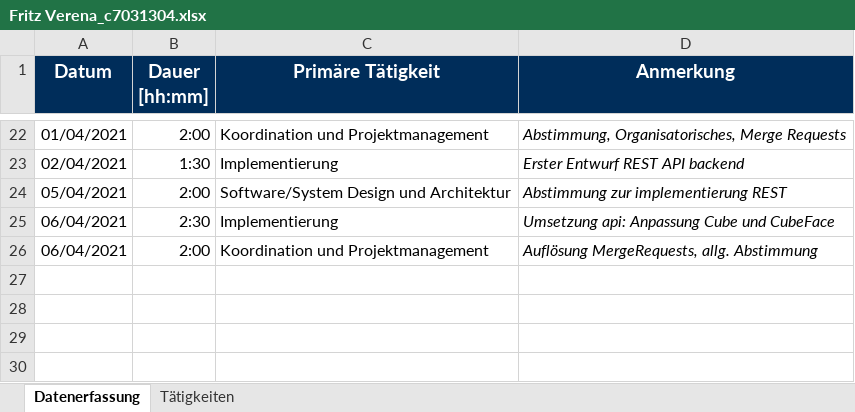
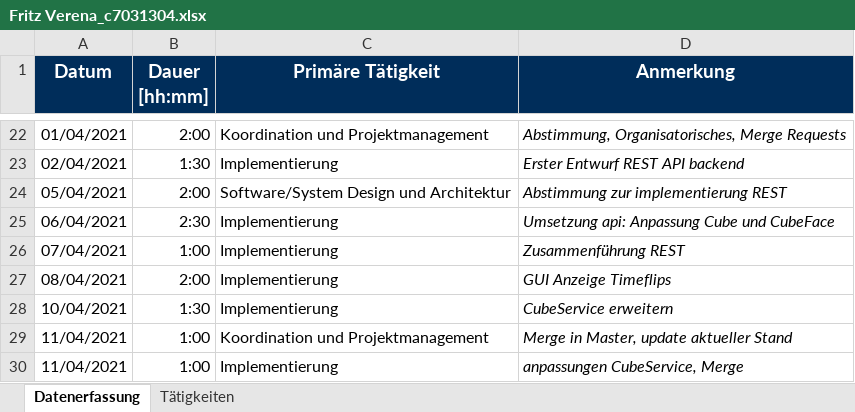
Before and after one commit to b-ertel/TimeGuess-Game, an Excel workbook: time-records/Fritz Verena_c7031304.xlsx, sheet Datenerfassung, drawn as a sheet; only a part is shown, gaps mark what is left out; values as stored, in another font and other column widths than the file's, no borders; addresses are those after the commit; the diff names each change by its address in the sheet, - before the commit and + after, or states it on an @@ line.

Commit message:
update time-records

```diff
--- a/time-records/Fritz Verena_c7031304.xlsx (sheet Datenerfassung)
+++ b/time-records/Fritz Verena_c7031304.xlsx (sheet Datenerfassung)
+row 26: 07/04/2021 | 1:00 | Implementierung | Zusammenführung REST
+row 27: 08/04/2021 | 2:00 | Implementierung | GUI Anzeige Timeflips
+row 28: 10/04/2021 | 1:30 | Implementierung | CubeService erweitern
-A29 (Datum): 06/04/2021
+A29 (Datum): 11/04/2021
-B29 (Dauer [hh:mm]): 2:00
+B29 (Dauer [hh:mm]): 1:00
-D29 (Anmerkung): Auflösung MergeRequests, allg. Abstimmung
+D29 (Anmerkung): Merge in Master, update aktueller Stand
+row 30: 11/04/2021 | 1:00 | Implementierung | anpassungen CubeService, Merge
```
